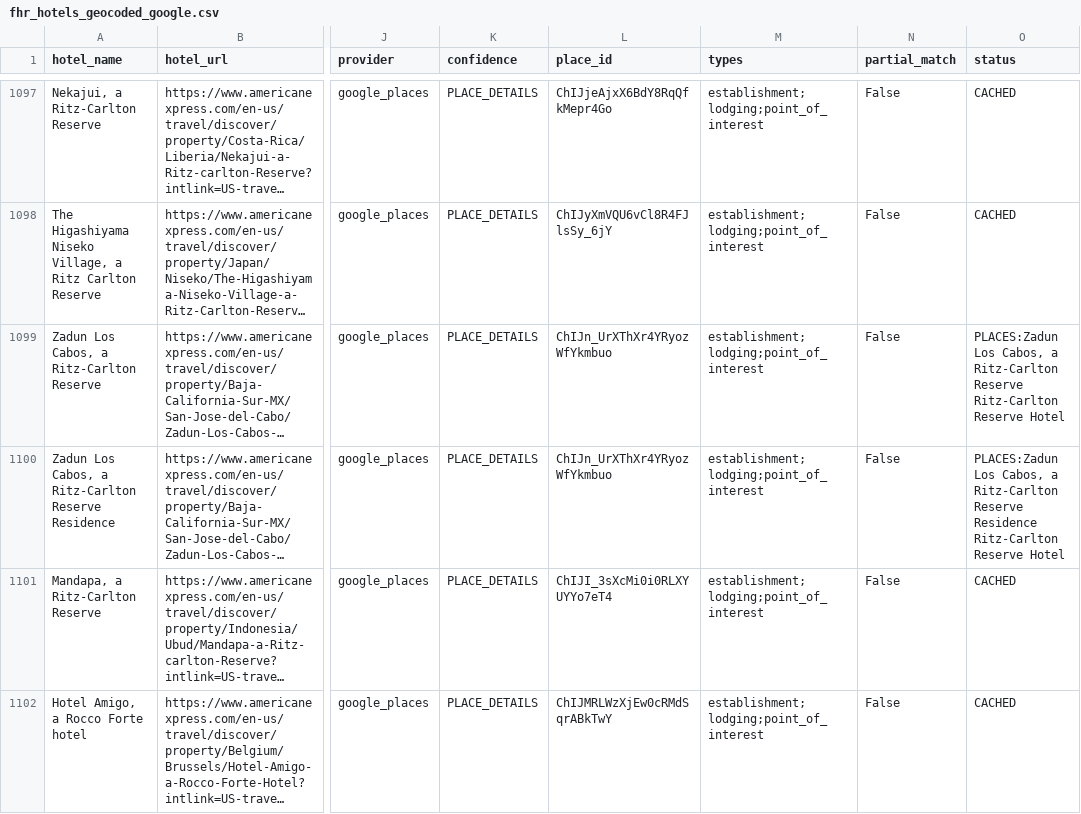
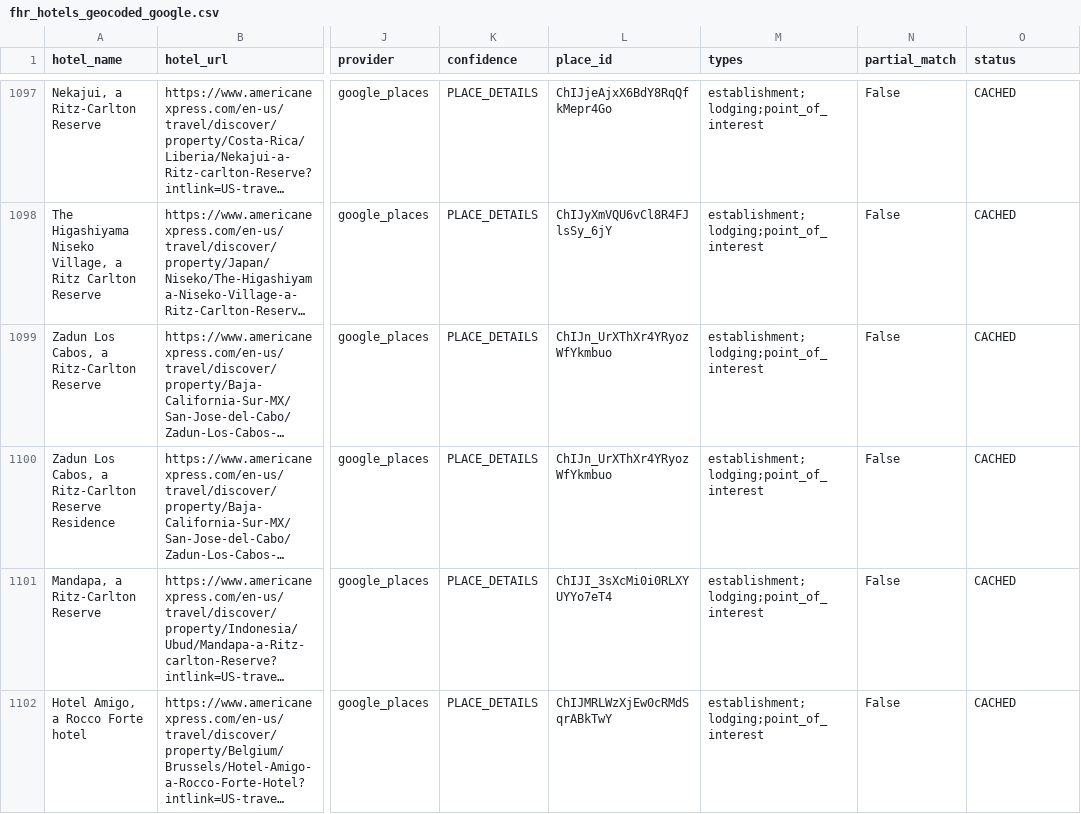
Before and after one commit to ZhengQ2/amex-hotel-credits, a CSV file: cache/fhr_hotels_geocoded_google.csv, drawn as a sheet; only a part is shown, gaps mark what is left out; long unchanged cells end in …; the diff names each change by its address in the sheet, - before the commit and + after, or states it on an @@ line.

```diff
--- a/cache/fhr_hotels_geocoded_google.csv
+++ b/cache/fhr_hotels_geocoded_google.csv
-O1099 (status): PLACES:Zadun Los Cabos, a Ritz-Carlton Reserve Ritz-Carlton Reserve Hotel
+O1099 (status): CACHED
-O1100 (status): PLACES:Zadun Los Cabos, a Ritz-Carlton Reserve Residence Ritz-Carlton Reserve Hotel
+O1100 (status): CACHED
```
